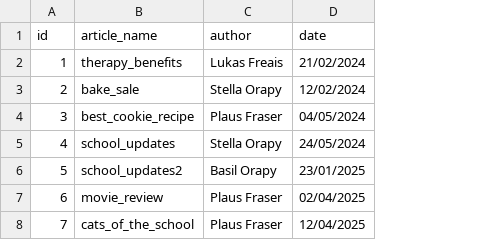
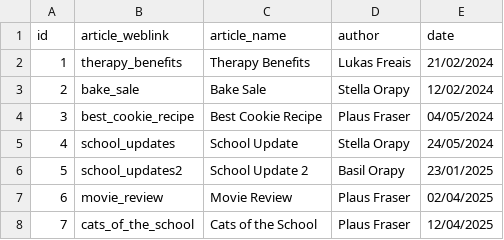
Before and after one commit to fliseed/test_website, a CSV file: pages/articles/articles.csv, drawn as a sheet; the diff names each change by its address in the sheet, - before the commit and + after, or states it on an @@ line.

Commit message:
update articles.csv

```diff
--- a/pages/articles/articles.csv
+++ b/pages/articles/articles.csv
+column C (article_name), rows 2-8: Therapy Benefits | Bake Sale | Best Cookie Recipe | School Update | School Update 2 | Movie Review | Cats of the School
-B1: article_name
+B1: article_weblink
```
